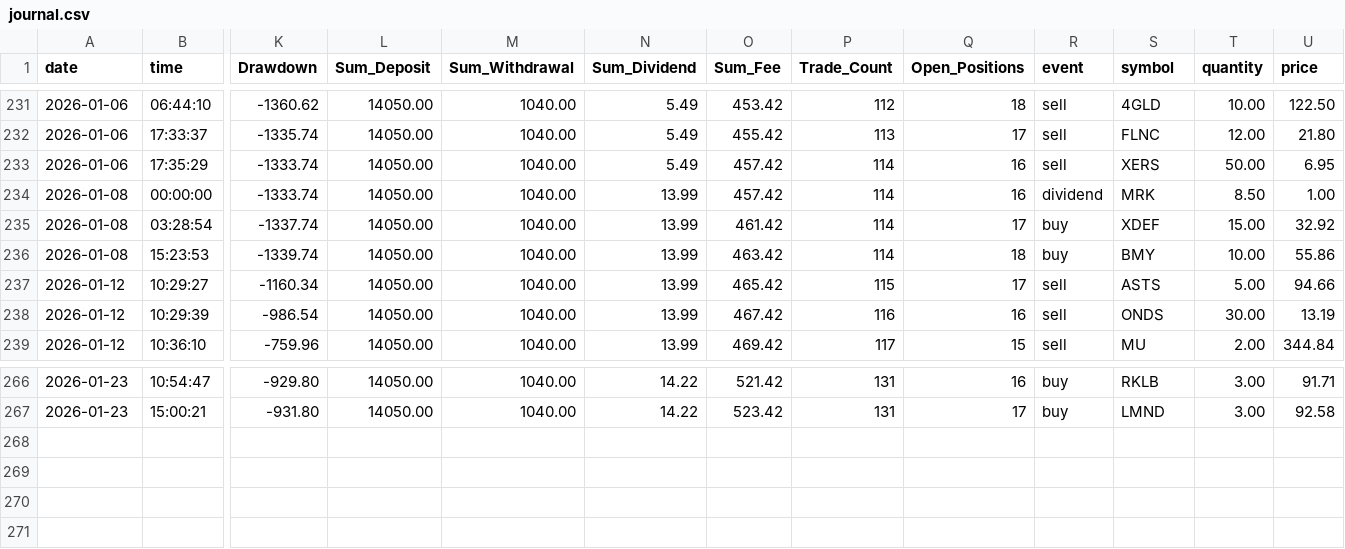
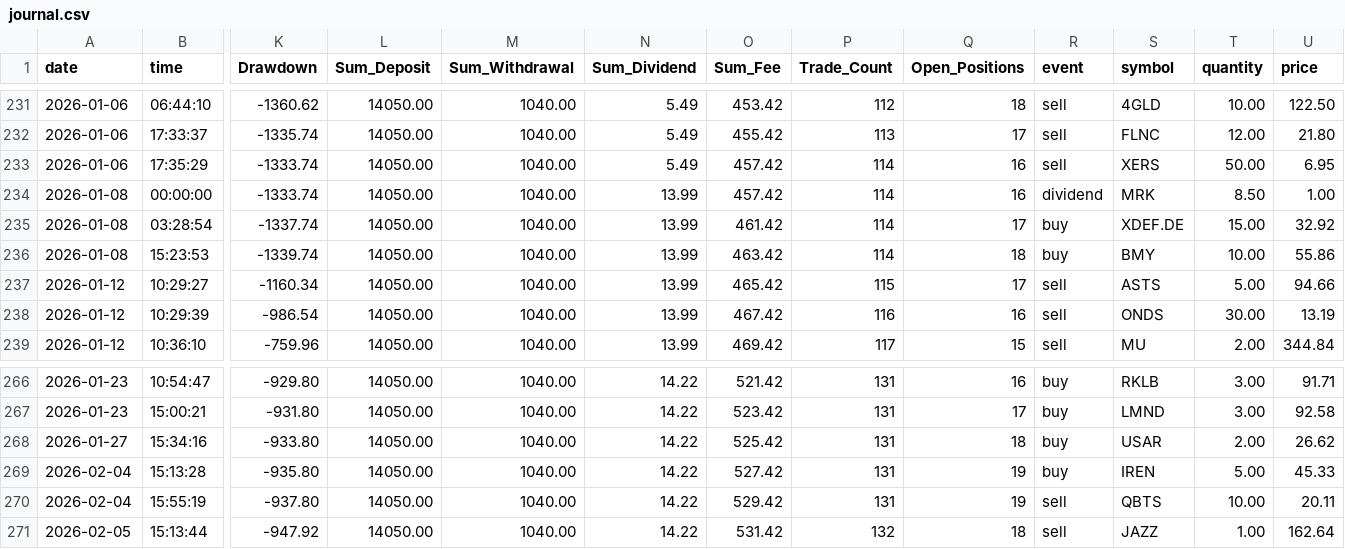
Before and after one commit to ganjoe/stock-logger-v3, a CSV file: journal.csv, drawn as a sheet; only a part is shown, gaps mark what is left out; rows hold the shown columns only; the diff names each change by its address in the sheet, - before the commit and + after, or states it on an @@ line.

```diff
--- a/journal.csv
+++ b/journal.csv
-S235 (symbol): XDEF
+S235 (symbol): XDEF.DE
+row 268: 2026-01-27 | 15:34:16 | -933.80 | 14050.00 | 1040.00 | 14.22 | 525.42 | 131 | 18 | buy | USAR | 2.00 | 26.62
+row 269: 2026-02-04 | 15:13:28 | -935.80 | 14050.00 | 1040.00 | 14.22 | 527.42 | 131 | 19 | buy | IREN | 5.00 | 45.33
+row 270: 2026-02-04 | 15:55:19 | -937.80 | 14050.00 | 1040.00 | 14.22 | 529.42 | 131 | 19 | sell | QBTS | 10.00 | 20.11
+row 271: 2026-02-05 | 15:13:44 | -947.92 | 14050.00 | 1040.00 | 14.22 | 531.42 | 132 | 18 | sell | JAZZ | 1.00 | 162.64
```
Also changed, not shown: alm_datafetcher.csv, alm_portfolio-manager.csv, 57 other files.
